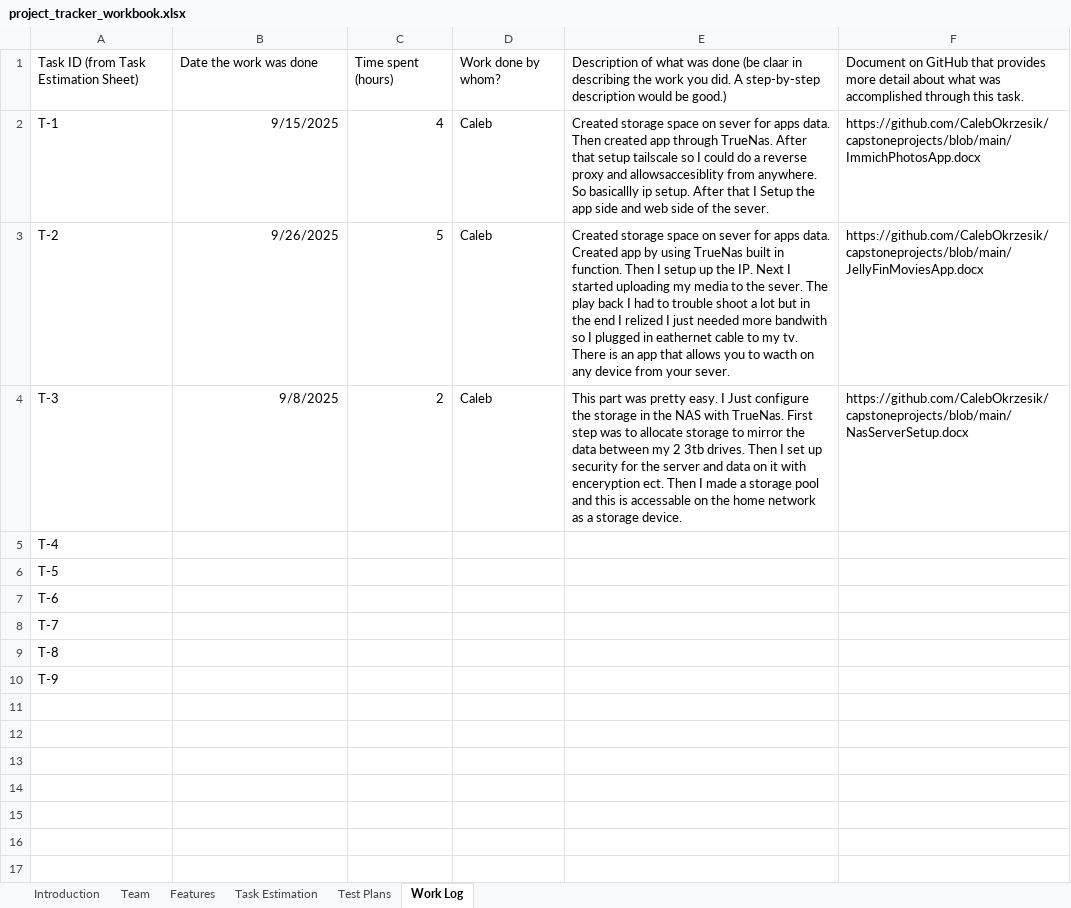
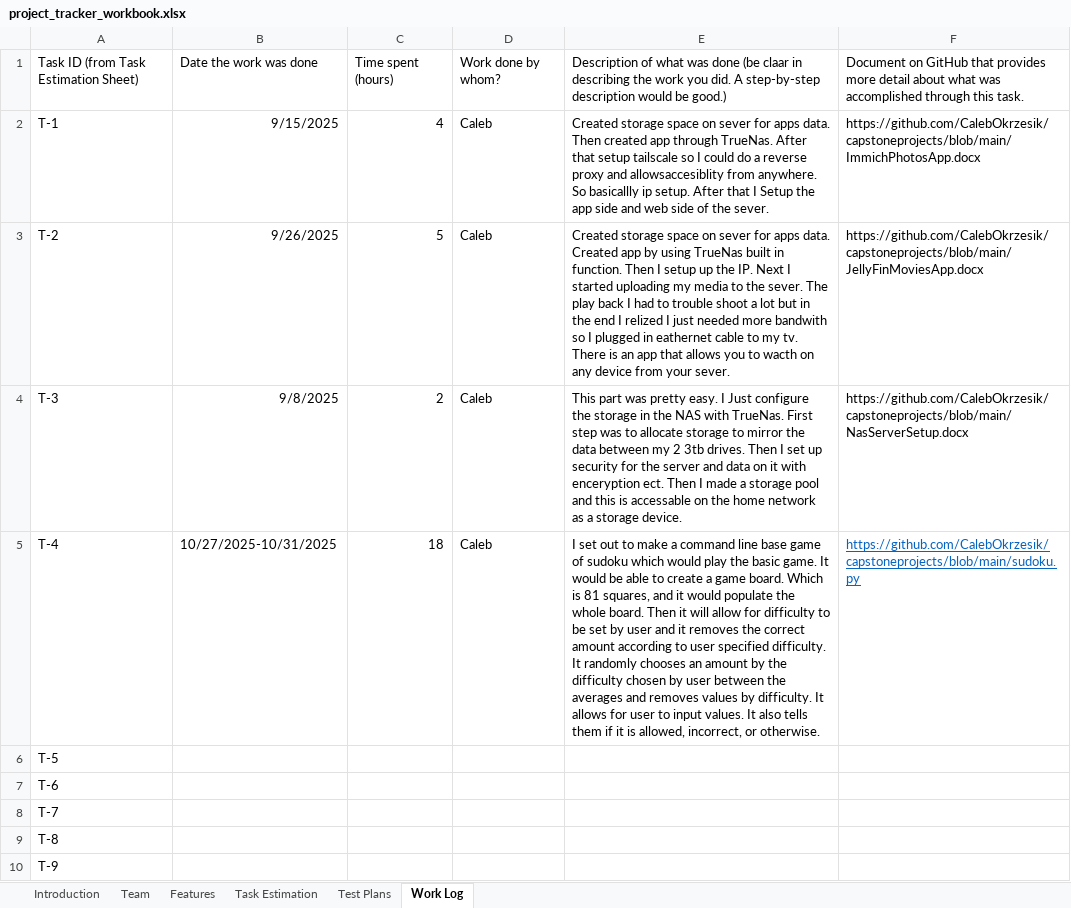
Before and after one commit to CalebOkrzesik/capstoneprojects, an Excel workbook: project_tracker_workbook.xlsx, sheet Work Log, drawn as a sheet; values as stored, in another font and other column widths than the file's, no borders; the diff names each change by its address in the sheet, - before the commit and + after, or states it on an @@ line.

Commit message:
Updated Work Book

```diff
--- a/project_tracker_workbook.xlsx (sheet Work Log)
+++ b/project_tracker_workbook.xlsx (sheet Work Log)
-B5: (empty)
+B5: 10/27/2025-10/31/2025
-C5: (empty)
+C5: 18
-D5: (empty)
+D5: Caleb
-E5: (empty)
+E5: I set out to make a command line base game of sudoku which would play the basic game. It would be able to create a game board. Which is 81 squares, and it would populate the whole board. Then it will allow for difficulty to be set by user and it removes the correct amount according to user specified difficulty. It randomly chooses an amount by the difficulty chosen by user between the averages and removes values by difficulty. It allows for user to input values. It also tells them if it is allowed, incorrect, or otherwise.
-F5: (empty)
+F5: https://github.com/CalebOkrzesik/capstoneprojects/blob/main/sudoku.py
```
